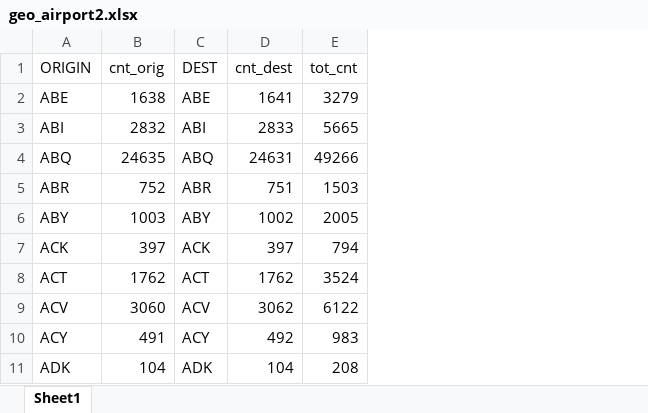
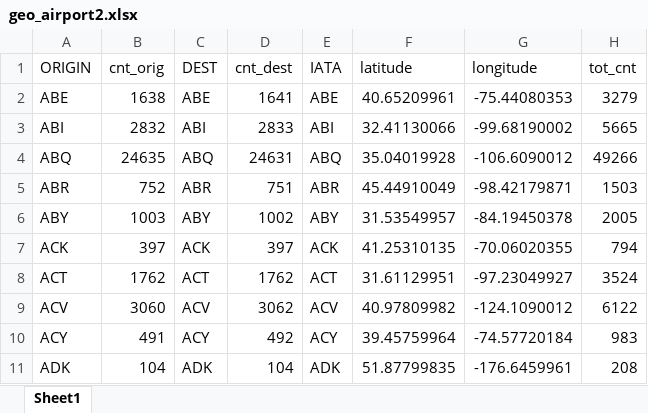
Before and after one commit to KathyCai/flights, an Excel workbook: geo_airport2.xlsx, sheet Sheet1, drawn as a sheet; only a part is shown; values as stored, in another font and other column widths than the file's, no borders; the diff names each change by its address in the sheet, - before the commit and + after, or states it on an @@ line.

Commit message:
Add files via upload

```diff
--- a/geo_airport2.xlsx (sheet Sheet1)
+++ b/geo_airport2.xlsx (sheet Sheet1)
+column E (IATA), rows 2-11: ABE | ABI | ABQ | ABR | ABY | ACK | ACT | ACV | ACY | ADK
+column F (latitude), rows 2-11: 40.65209961 | 32.41130066 | 35.04019928 | 45.44910049 | 31.53549957 | 41.25310135 | 31.61129951 | 40.97809982 | 39.45759964 | 51.87799835
+column G (longitude), rows 2-11: -75.44080353 | -99.68190002 | -106.6090012 | -98.42179871 | -84.19450378 | -70.06020355 | -97.23049927 | -124.1090012 | -74.57720184 | -176.6459961
```
